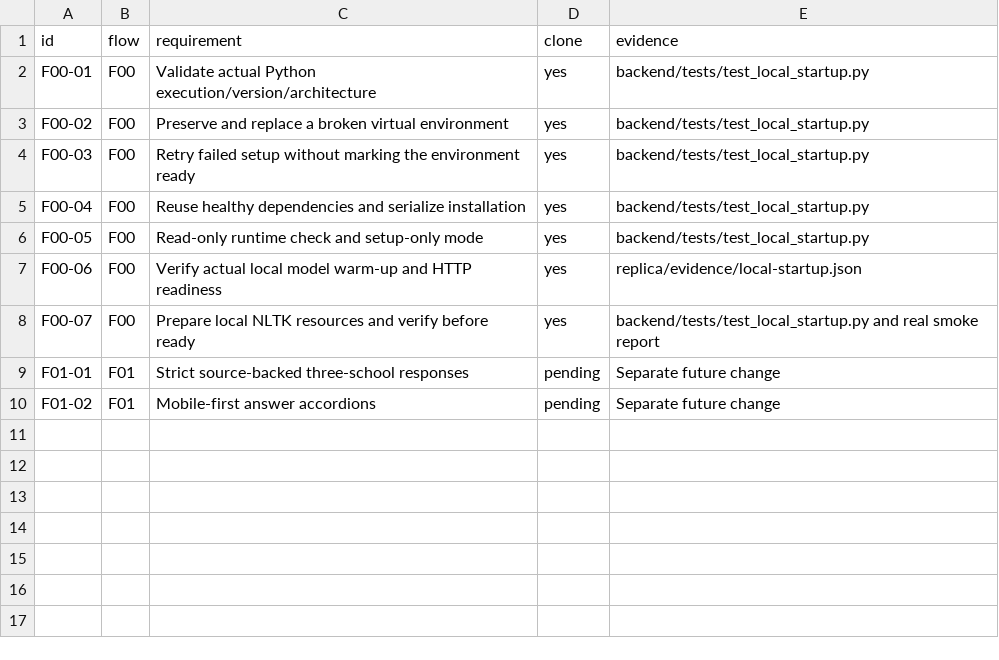
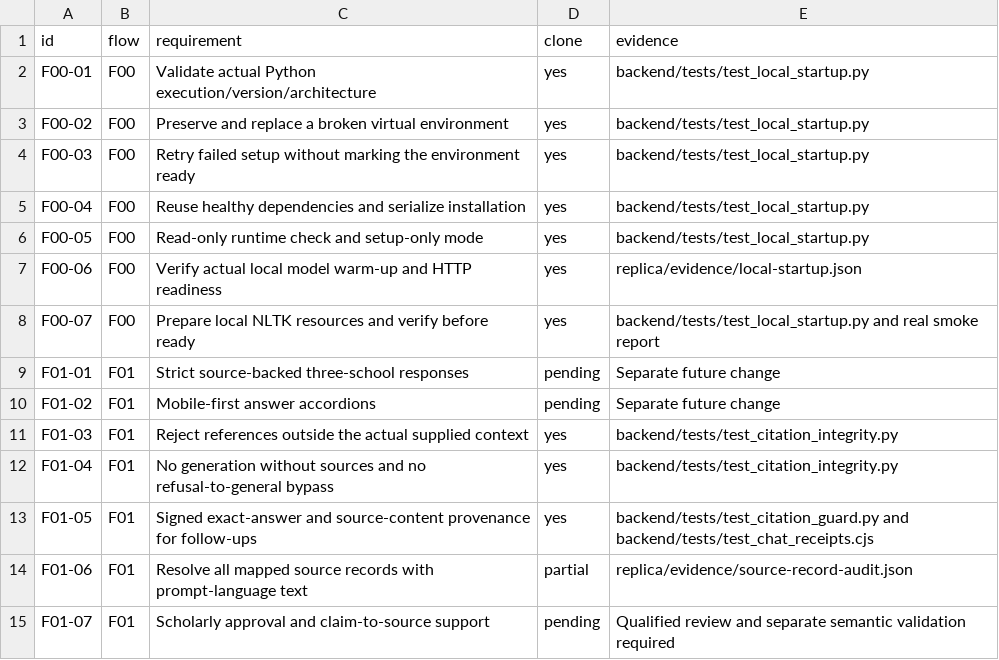
Before and after one commit to hamza-n-builds/islamic-fiqhbot, a CSV file: replica/features.csv, drawn as a sheet; the diff names each change by its address in the sheet, - before the commit and + after, or states it on an @@ line.

Commit message:
fix: enforce citation context and response provenance
Withhold unsupported generated replies, require local source text, and prevent no-context/refusal fallthrough. Bind translation history to signed answer and source fingerprints; add API/frontend regressions and record unresolved corpus review gaps.

```diff
--- a/replica/features.csv
+++ b/replica/features.csv
+row 11: F01-03 | F01 | Reject references outside the actual supplied context | yes | backend/tests/test_citation_integrity.py
+row 12: F01-04 | F01 | No generation without sources and no refusal-to-general bypass | yes | backend/tests/test_citation_integrity.py
+row 13: F01-05 | F01 | Signed exact-answer and source-content provenance for follow-ups | yes | backend/tests/test_citation_guard.py and backend/tests/test_chat_receipts.cjs
+row 14: F01-06 | F01 | Resolve all mapped source records with prompt-language text | partial | replica/evidence/source-record-audit.json
+row 15: F01-07 | F01 | Scholarly approval and claim-to-source support | pending | Qualified review and separate semantic validation required
```
Also changed, not shown: 22 other files.
